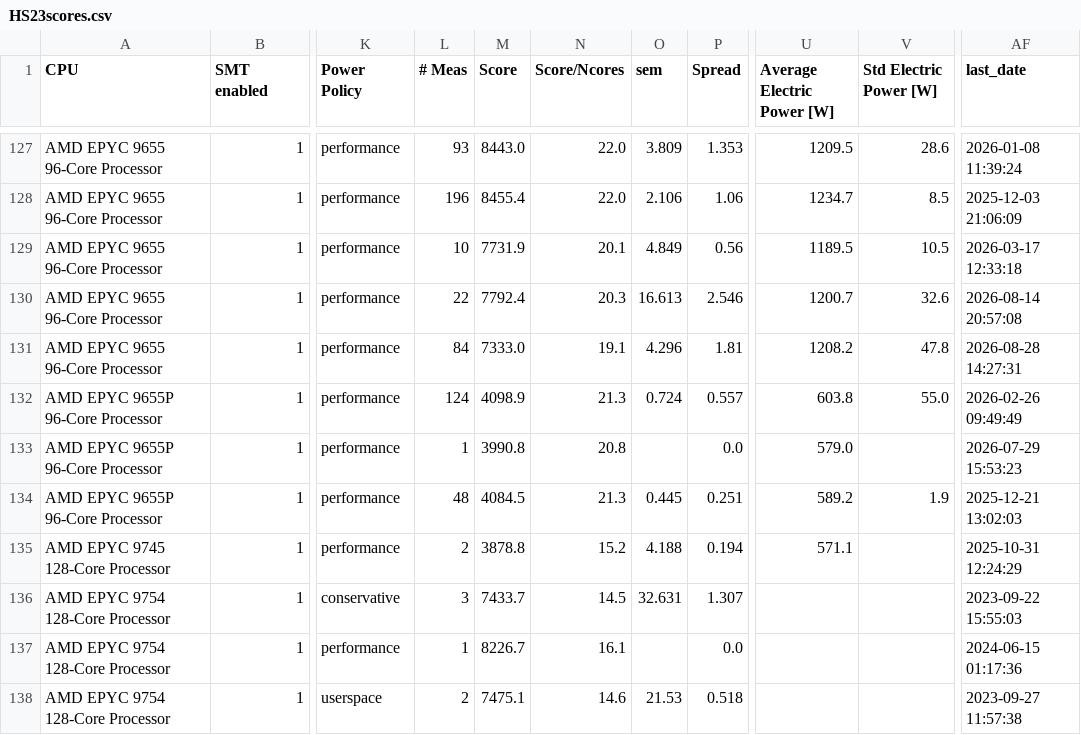
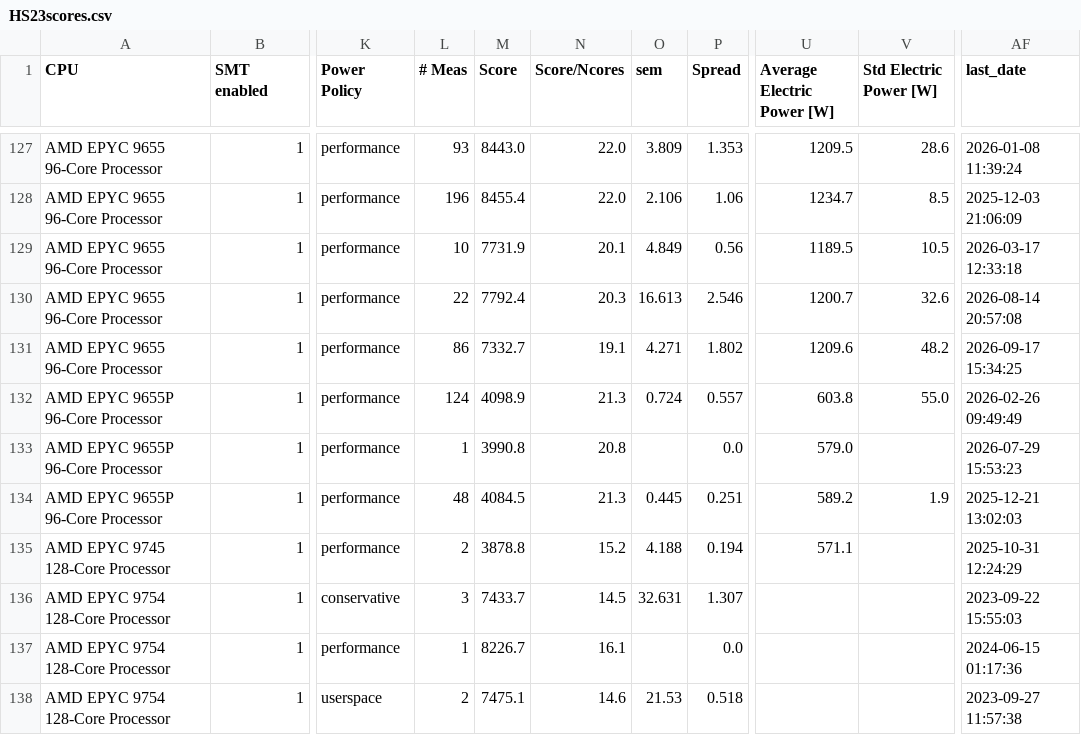
Before and after one commit to HEPiX-Forum/hepix-forum.github.io, a CSV file: _data/HS23scores.csv, drawn as a sheet; only a part is shown, gaps mark what is left out; the diff names each change by its address in the sheet, - before the commit and + after, or states it on an @@ line.

Commit message:
CI job updates HS23 table (https://gitlab.cern.ch/hep-benchmarks/private-tools/-/jobs/86929659)

```diff
--- a/_data/HS23scores.csv
+++ b/_data/HS23scores.csv
-L131 (# Meas): 84
+L131 (# Meas): 86
-M131 (Score): 7333.0
+M131 (Score): 7332.7
-O131 (sem): 4.296
+O131 (sem): 4.271
-P131 (Spread): 1.81
+P131 (Spread): 1.802
-U131 (Average Electric Power [W]): 1208.2
+U131 (Average Electric Power [W]): 1209.6
-V131 (Std Electric Power [W]): 47.8
+V131 (Std Electric Power [W]): 48.2
-AF131 (last_date): 2026-08-28 14:27:31
+AF131 (last_date): 2026-09-17 15:34:25
```
